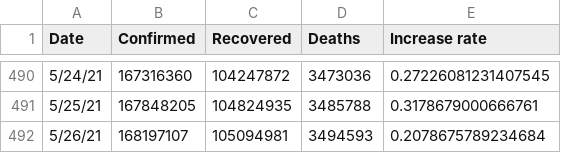
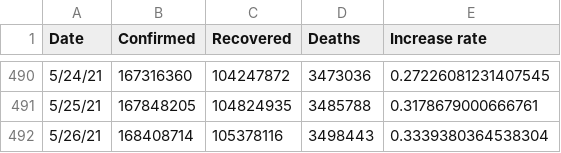
Before and after one commit to TrevorWinstral/COVID_simplified, a CSV file: data/worldwide-aggregate.csv, drawn as a sheet; only a part is shown, gaps mark what is left out.

```diff
--- a/data/worldwide-aggregate.csv
+++ b/data/worldwide-aggregate.csv
@@ -491,2 +491,2 @@ Date,Confirmed,Recovered,Deaths,Increase rate
 5/25/21,167848205,104824935,3485788,0.3178679000666761
-5/26/21,168197107,105094981,3494593,0.2078675789234684
+5/26/21,168408714,105378116,3498443,0.3339380364538304
```
Also changed, not shown: data/key-countries-pivoted.csv, 1 other file.
